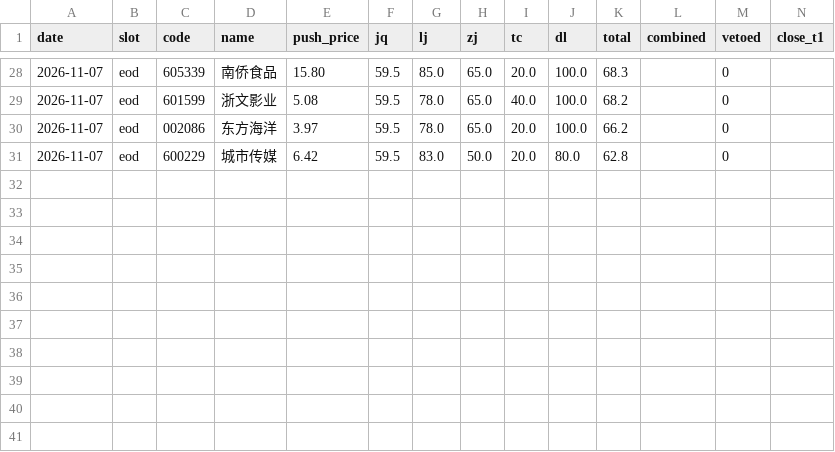
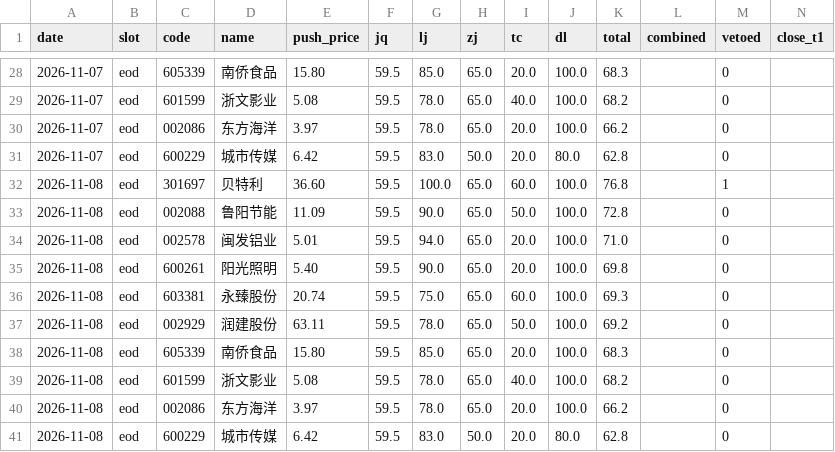
Before and after one commit to cyi1128/v6-public, a CSV file: data/signal_log.csv, drawn as a sheet; only a part is shown, gaps mark what is left out; rows hold the shown columns only; the diff names each change by its address in the sheet, - before the commit and + after, or states it on an @@ line.

Commit message:
chore: signal_log 追加 eod 10 条

```diff
--- a/data/signal_log.csv
+++ b/data/signal_log.csv
+row 32: 2026-11-08 | eod | 301697 | 贝特利 | 36.60 | 59.5 | 100.0 | 65.0 | 60.0 | 100.0 | 76.8 |  | 1
+row 33: 2026-11-08 | eod | 002088 | 鲁阳节能 | 11.09 | 59.5 | 90.0 | 65.0 | 50.0 | 100.0 | 72.8 |  | 0
+row 34: 2026-11-08 | eod | 002578 | 闽发铝业 | 5.01 | 59.5 | 94.0 | 65.0 | 20.0 | 100.0 | 71.0 |  | 0
+row 35: 2026-11-08 | eod | 600261 | 阳光照明 | 5.40 | 59.5 | 90.0 | 65.0 | 20.0 | 100.0 | 69.8 |  | 0
+row 36: 2026-11-08 | eod | 603381 | 永臻股份 | 20.74 | 59.5 | 75.0 | 65.0 | 60.0 | 100.0 | 69.3 |  | 0
+row 37: 2026-11-08 | eod | 002929 | 润建股份 | 63.11 | 59.5 | 78.0 | 65.0 | 50.0 | 100.0 | 69.2 |  | 0
+row 38: 2026-11-08 | eod | 605339 | 南侨食品 | 15.80 | 59.5 | 85.0 | 65.0 | 20.0 | 100.0 | 68.3 |  | 0
+row 39: 2026-11-08 | eod | 601599 | 浙文影业 | 5.08 | 59.5 | 78.0 | 65.0 | 40.0 | 100.0 | 68.2 |  | 0
+row 40: 2026-11-08 | eod | 002086 | 东方海洋 | 3.97 | 59.5 | 78.0 | 65.0 | 20.0 | 100.0 | 66.2 |  | 0
+row 41: 2026-11-08 | eod | 600229 | 城市传媒 | 6.42 | 59.5 | 83.0 | 50.0 | 20.0 | 80.0 | 62.8 |  | 0
```
